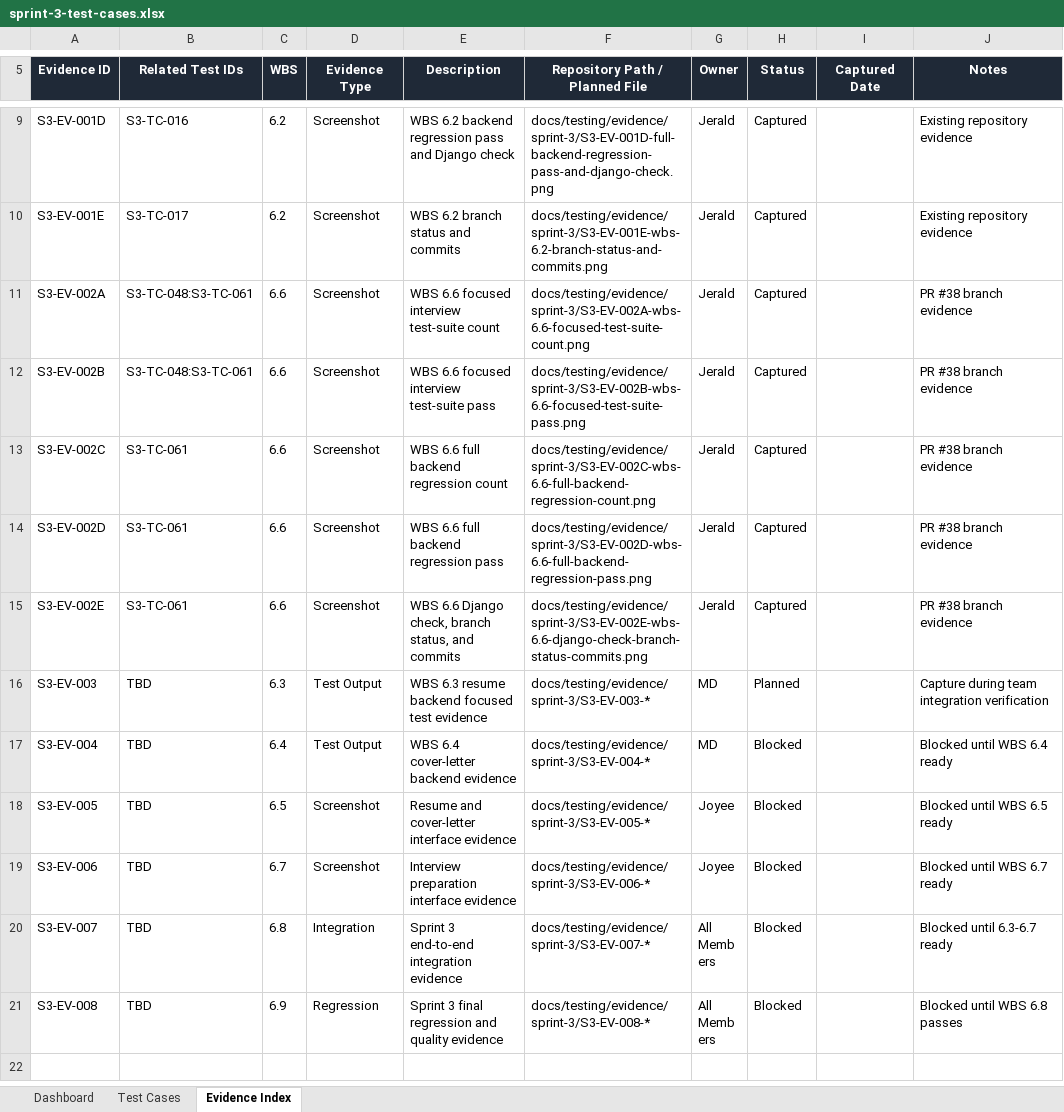
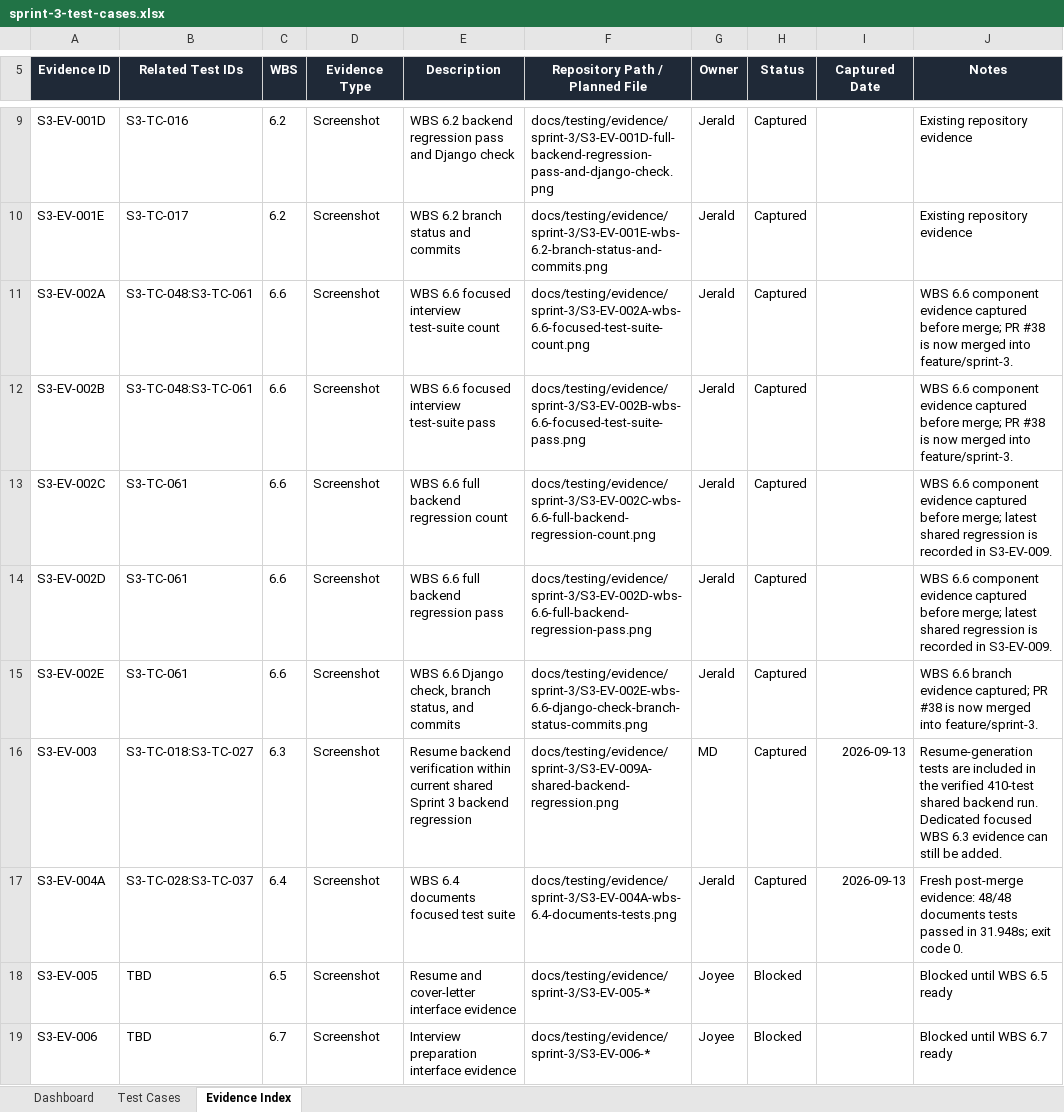
Before and after one commit to JeraldBucud/GradNavi, an Excel workbook: docs/testing/sprint-3-test-cases.xlsx, sheet Evidence Index, drawn as a sheet; only a part is shown, gaps mark what is left out; the shorter side is filled out with more unchanged rows; values as stored, in another font and other column widths than the file's, no borders; table styles not drawn; removed rows and columns are numbered as before the commit, all else as after; the diff covers the shown part only; the diff names each change by its address in the sheet, - before the commit and + after, or states it on an @@ line.

Commit message:
docs: update Sprint 3 test tracker and evidence

```diff
--- a/docs/testing/sprint-3-test-cases.xlsx (sheet Evidence Index)
+++ b/docs/testing/sprint-3-test-cases.xlsx (sheet Evidence Index)
-J11:J12 (Notes): PR #38 branch evidence
+J11:J12 (Notes): WBS 6.6 component evidence captured before merge; PR #38 is now merged into feature/sprint-3.
-J13:J14 (Notes): PR #38 branch evidence
+J13:J14 (Notes): WBS 6.6 component evidence captured before merge; latest shared regression is recorded in S3-EV-009.
-J15 (Notes): PR #38 branch evidence
+J15 (Notes): WBS 6.6 branch evidence captured; PR #38 is now merged into feature/sprint-3.
-B16 (Related Test IDs): TBD
+B16 (Related Test IDs): S3-TC-018:S3-TC-027
-D16 (Evidence Type): Test Output
+D16 (Evidence Type): Screenshot
-E16 (Description): WBS 6.3 resume backend focused test evidence
+E16 (Description): Resume backend verification within current shared Sprint 3 backend regression
-F16 (Repository Path / Planned File): docs/testing/evidence/sprint-3/S3-EV-003-*
+F16 (Repository Path / Planned File): docs/testing/evidence/sprint-3/S3-EV-009A-shared-backend-regression.png
-H16 (Status): Planned
+H16 (Status): Captured
-I16 (Captured Date): (empty)
+I16 (Captured Date): 2026-09-13
-J16 (Notes): Capture during team integration verification
+J16 (Notes): Resume-generation tests are included in the verified 410-test shared backend run. Dedicated focused WBS 6.3 evidence can still be added.
-row 17: S3-EV-004 | TBD | 6.4 | Test Output | WBS 6.4 cover-letter backend evidence | docs/testing/evidence/sprint-3/S3-EV-004-* | MD | Blocked |  | Blocked until WBS 6.4 ready
+row 17: S3-EV-004A | S3-TC-028:S3-TC-037 | 6.4 | Screenshot | WBS 6.4 documents focused test suite | docs/testing/evidence/sprint-3/S3-EV-004A-wbs-6.4-documents-tests.png | Jerald | Captured | 2026-09-13 | Fresh post-merge evidence: 48/48 documents tests passed in 31.948s; exit code 0.
```
Also changed, not shown: 3 added rows elsewhere in this sheet, sheet Test Cases, sheet Dashboard, charts or pictures, 4 other files.
